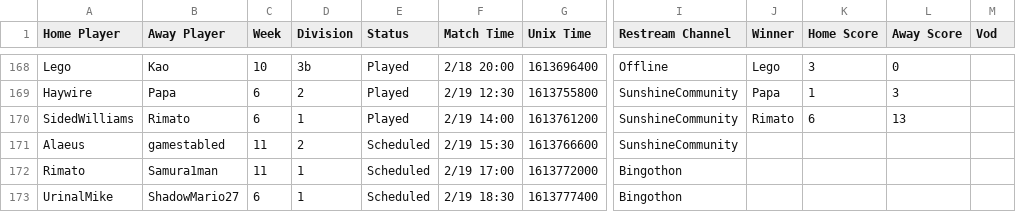
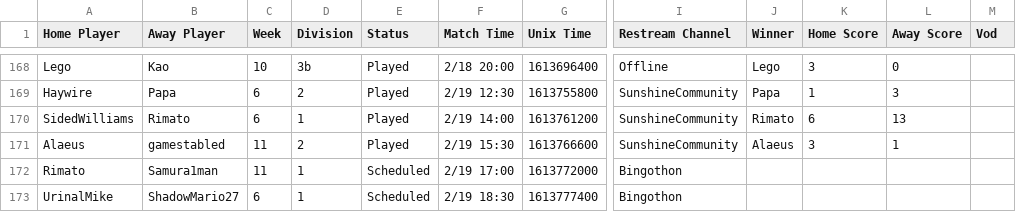
Before and after one commit to Lego6245/sms.bingo, a CSV file: schedule.csv, drawn as a sheet; only a part is shown, gaps mark what is left out; the diff names each change by its address in the sheet, - before the commit and + after, or states it on an @@ line.

Commit message:
Updating Schedule

```diff
--- a/schedule.csv
+++ b/schedule.csv
-E171 (Status): Scheduled
+E171 (Status): Played
-J171 (Winner): (empty)
+J171 (Winner): Alaeus
-K171 (Home Score): (empty)
+K171 (Home Score): 3
-L171 (Away Score): (empty)
+L171 (Away Score): 1
```
